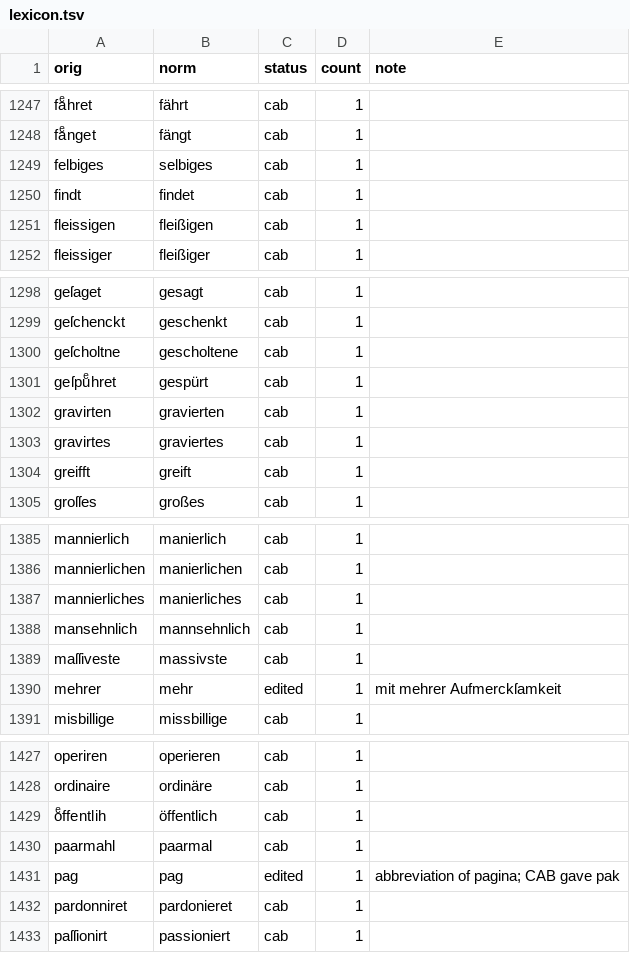
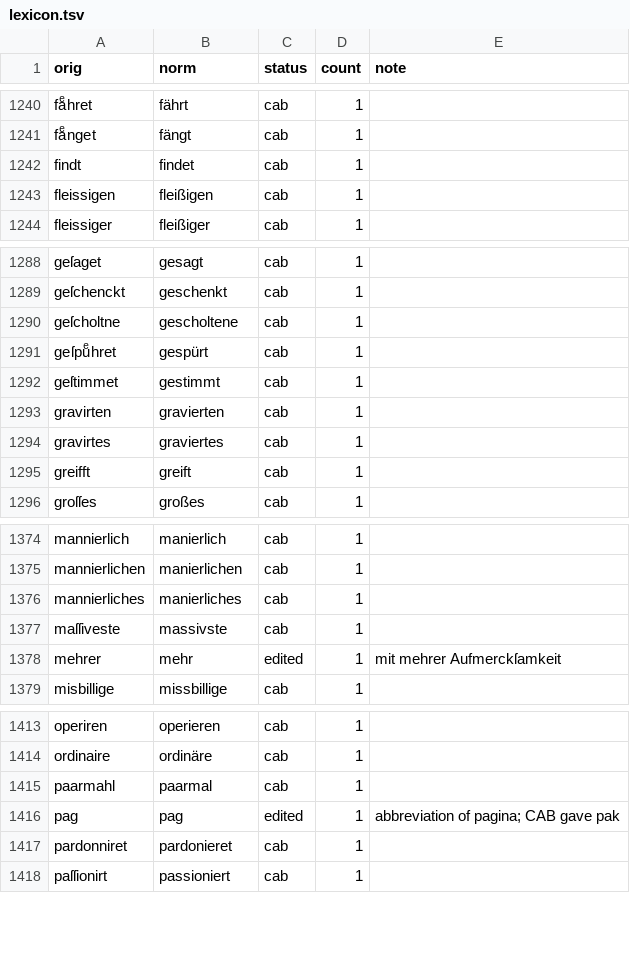
Before and after one commit to pfefferniels/probstuecke-data, a TSV file: normalisation/lexicon.tsv, drawn as a sheet; only a part is shown, gaps mark what is left out; removed rows and columns are numbered as before the commit, all else as after; the diff covers the shown part only; the diff names each change by its address in the sheet, - before the commit and + after, or states it on an @@ line.

```diff
--- a/normalisation/lexicon.tsv
+++ b/normalisation/lexicon.tsv
-row 1249: felbiges | selbiges | cab | 1
+row 1292: geſtimmet | gestimmt | cab | 1
-row 1388: mansehnlich | mannsehnlich | cab | 1
-row 1429: oͤffentlih | öffentlich | cab | 1
```
Also changed, not shown: 13 removed rows elsewhere in this file, 13 other files.
